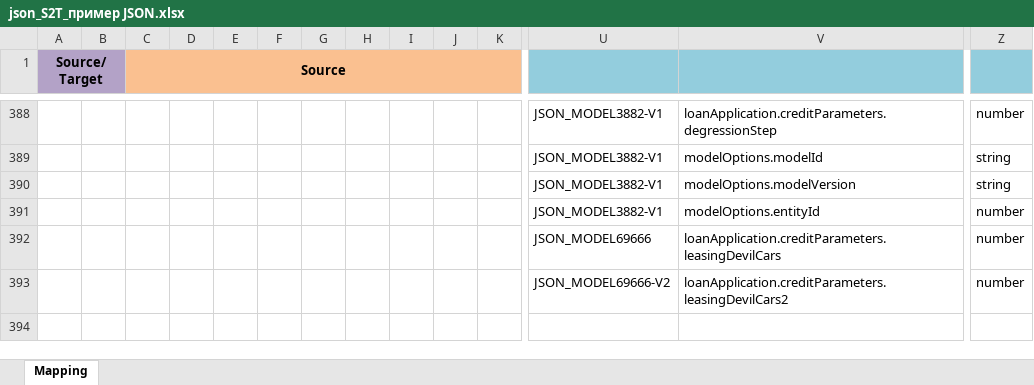
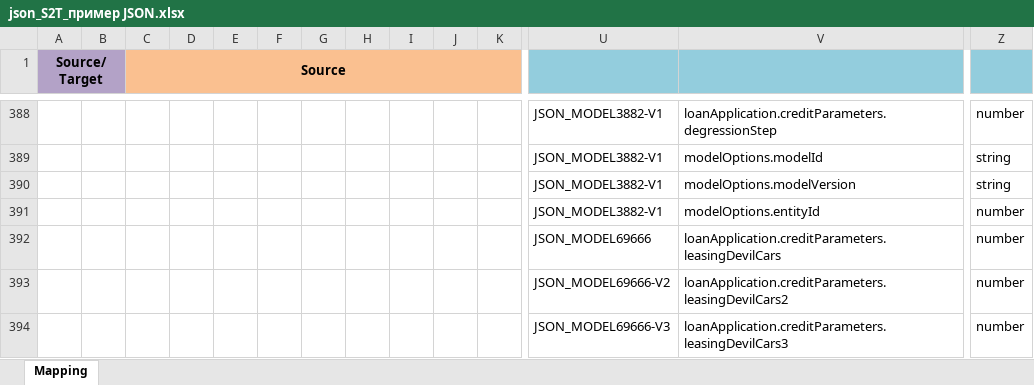
Before and after one commit to Cheburator2023/project7dat, an Excel workbook: docs/s2t_task/s2t_files_examples/json_S2T_пример JSON.xlsx, sheet Mapping, drawn as a sheet; only a part is shown, gaps mark what is left out; values as stored, in another font and other column widths than the file's, no borders; rows hold the shown columns only; the diff names each change by its address in the sheet, - before the commit and + after, or states it on an @@ line.

```diff
--- a/docs/s2t_task/s2t_files_examples/json_S2T_пример JSON.xlsx (sheet Mapping)
+++ b/docs/s2t_task/s2t_files_examples/json_S2T_пример JSON.xlsx (sheet Mapping)
+row 394:  |  |  |  |  |  |  |  |  |  |  | JSON_MODEL69666-V3 | loanApplication.creditParameters.leasingDevilCars3 | number
```
Also changed, not shown: 19 other files.
